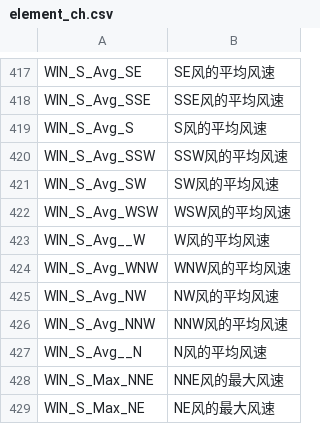
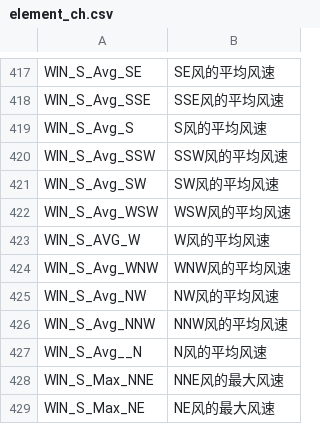
Before and after one commit to holagony/qh_xj, a CSV file: Files/element_ch.csv, drawn as a sheet; only a part is shown, gaps mark what is left out.

```diff
--- a/Files/element_ch.csv
+++ b/Files/element_ch.csv
@@ -422,3 +422,3 @@ WIN_S_Avg_SW,SW风的平均风速
 WIN_S_Avg_WSW,WSW风的平均风速
-WIN_S_Avg__W,W风的平均风速
+WIN_S_AVG_W,W风的平均风速
 WIN_S_Avg_WNW,WNW风的平均风速
```
Also changed, not shown: 9 other files.
